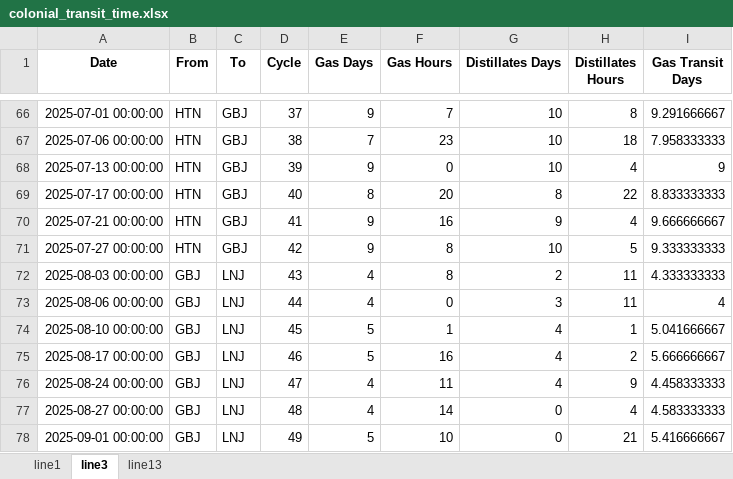
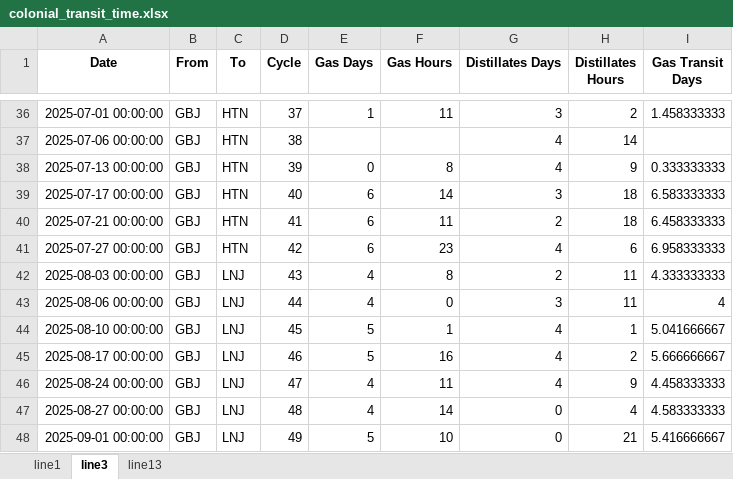
Before and after one commit to sirsir23333/colonial_forecast, an Excel workbook: data/colonial_transit_time.xlsx, sheet line3, drawn as a sheet; only a part is shown, gaps mark what is left out; values as stored, in another font and other column widths than the file's, no borders; addresses are those after the commit; the diff covers the shown part only; the diff names each change by its address in the sheet, - before the commit and + after, or states it on an @@ line.

```diff
--- a/data/colonial_transit_time.xlsx (sheet line3)
+++ b/data/colonial_transit_time.xlsx (sheet line3)
-B36:B41 (From): HTN
+B36:B41 (From): GBJ
-C36:C41 (To): GBJ
+C36:C41 (To): HTN
-E36 (Gas Days): 9
+E36 (Gas Days): 1
-F36 (Gas Hours): 7
+F36 (Gas Hours): 11
-G36 (Distillates Days): 10
+G36 (Distillates Days): 3
-H36 (Distillates Hours): 8
+H36 (Distillates Hours): 2
-I36 (Gas Transit Days): 9.291666667
+I36 (Gas Transit Days): 1.458333333
-E37 (Gas Days): 7
+E37 (Gas Days): (empty)
-F37 (Gas Hours): 23
+F37 (Gas Hours): (empty)
-G37:G38 (Distillates Days): 10
+G37:G38 (Distillates Days): 4
-H37 (Distillates Hours): 18
+H37 (Distillates Hours): 14
-I37 (Gas Transit Days): 7.958333333
+I37 (Gas Transit Days): (empty)
-E38 (Gas Days): 9
+E38 (Gas Days): 0
-F38 (Gas Hours): 0
+F38 (Gas Hours): 8
-H38 (Distillates Hours): 4
+H38 (Distillates Hours): 9
-I38 (Gas Transit Days): 9
+I38 (Gas Transit Days): 0.333333333
-E39 (Gas Days): 8
+E39 (Gas Days): 6
-F39 (Gas Hours): 20
+F39 (Gas Hours): 14
-G39 (Distillates Days): 8
+G39 (Distillates Days): 3
-H39 (Distillates Hours): 22
+H39 (Distillates Hours): 18
-I39 (Gas Transit Days): 8.833333333
+I39 (Gas Transit Days): 6.583333333
-E40:E41 (Gas Days): 9
+E40:E41 (Gas Days): 6
-F40 (Gas Hours): 16
+F40 (Gas Hours): 11
-G40 (Distillates Days): 9
+G40 (Distillates Days): 2
-H40 (Distillates Hours): 4
+H40 (Distillates Hours): 18
-I40 (Gas Transit Days): 9.666666667
+I40 (Gas Transit Days): 6.458333333
-F41 (Gas Hours): 8
+F41 (Gas Hours): 23
-G41 (Distillates Days): 10
+G41 (Distillates Days): 4
-H41 (Distillates Hours): 5
+H41 (Distillates Hours): 6
-I41 (Gas Transit Days): 9.333333333
+I41 (Gas Transit Days): 6.958333333
```
Also changed, not shown: 30 removed rows and 235 edited cells elsewhere in this sheet, Archive/colonial_transit_time_20250828.xlsx, 2 other files.
